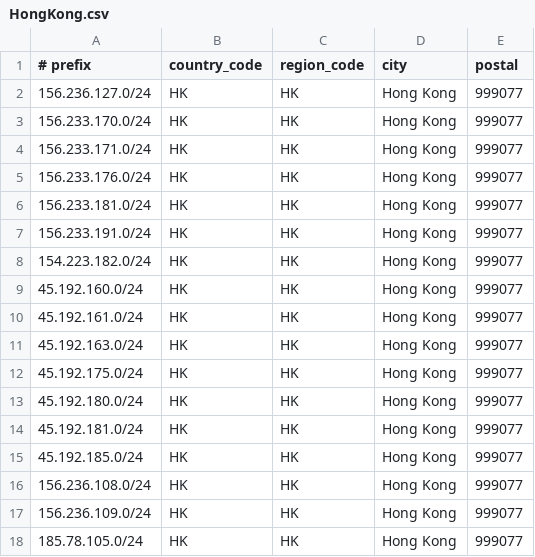
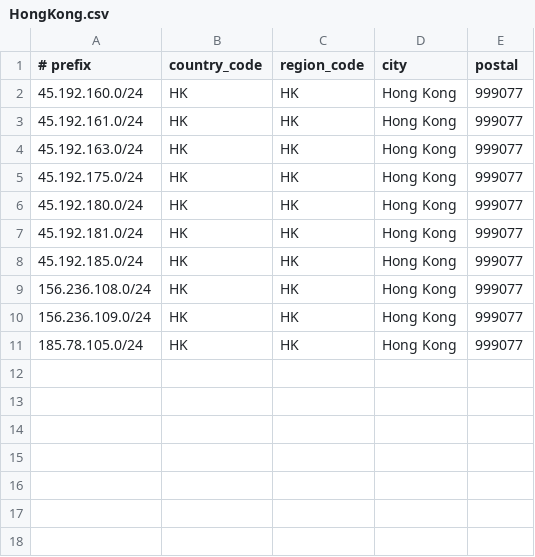
Before and after one commit to opennw-rui/ip_address, a CSV file: HongKong.csv, drawn as a sheet; the diff names each change by its address in the sheet, - before the commit and + after, or states it on an @@ line.

Commit message:
Update HongKong.csv

```diff
--- a/HongKong.csv
+++ b/HongKong.csv
-row 2: 156.236.127.0/24 | HK | HK | Hong Kong | 999077
-row 3: 156.233.170.0/24 | HK | HK | Hong Kong | 999077
-row 4: 156.233.171.0/24 | HK | HK | Hong Kong | 999077
-row 5: 156.233.176.0/24 | HK | HK | Hong Kong | 999077
-row 6: 156.233.181.0/24 | HK | HK | Hong Kong | 999077
-row 7: 156.233.191.0/24 | HK | HK | Hong Kong | 999077
-row 8: 154.223.182.0/24 | HK | HK | Hong Kong | 999077
```
